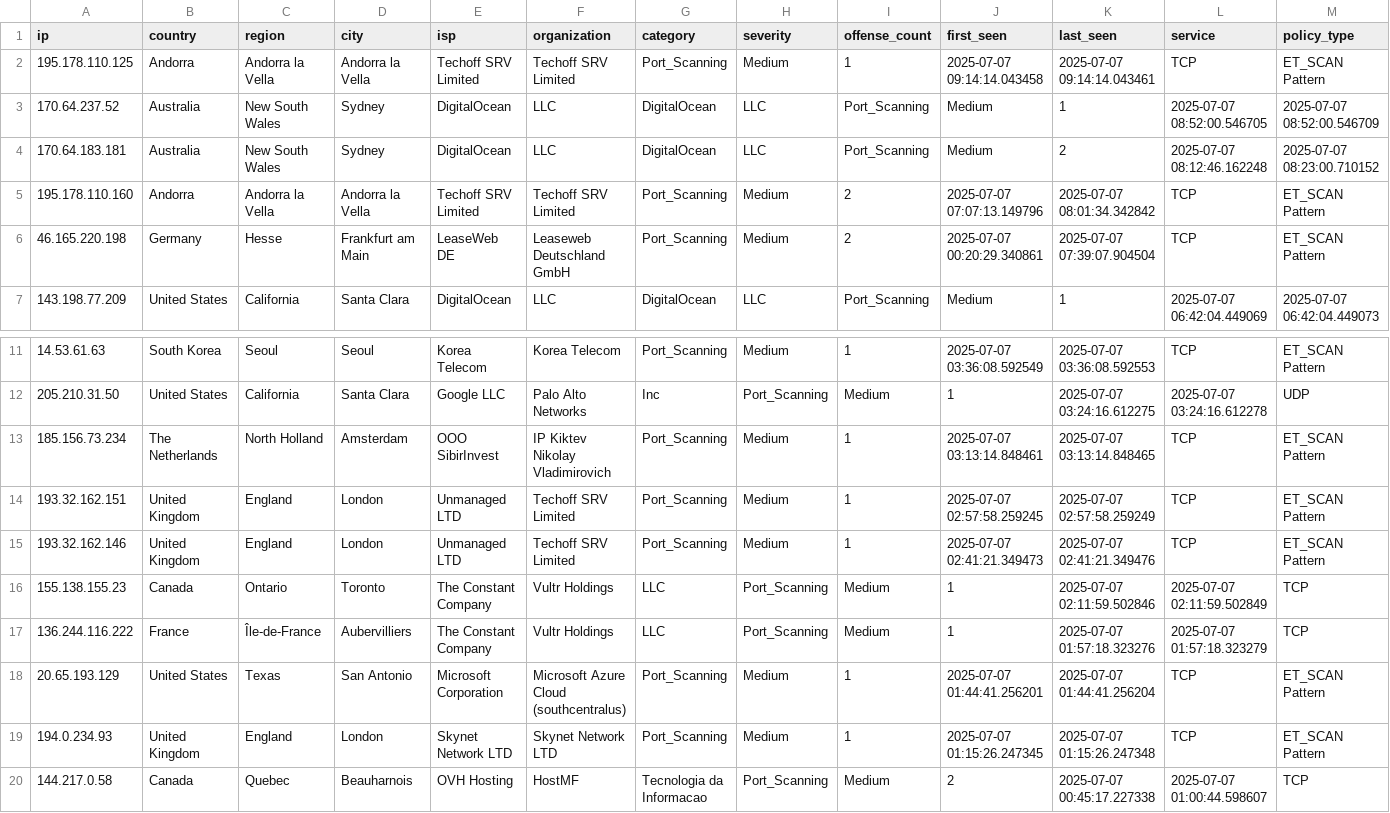
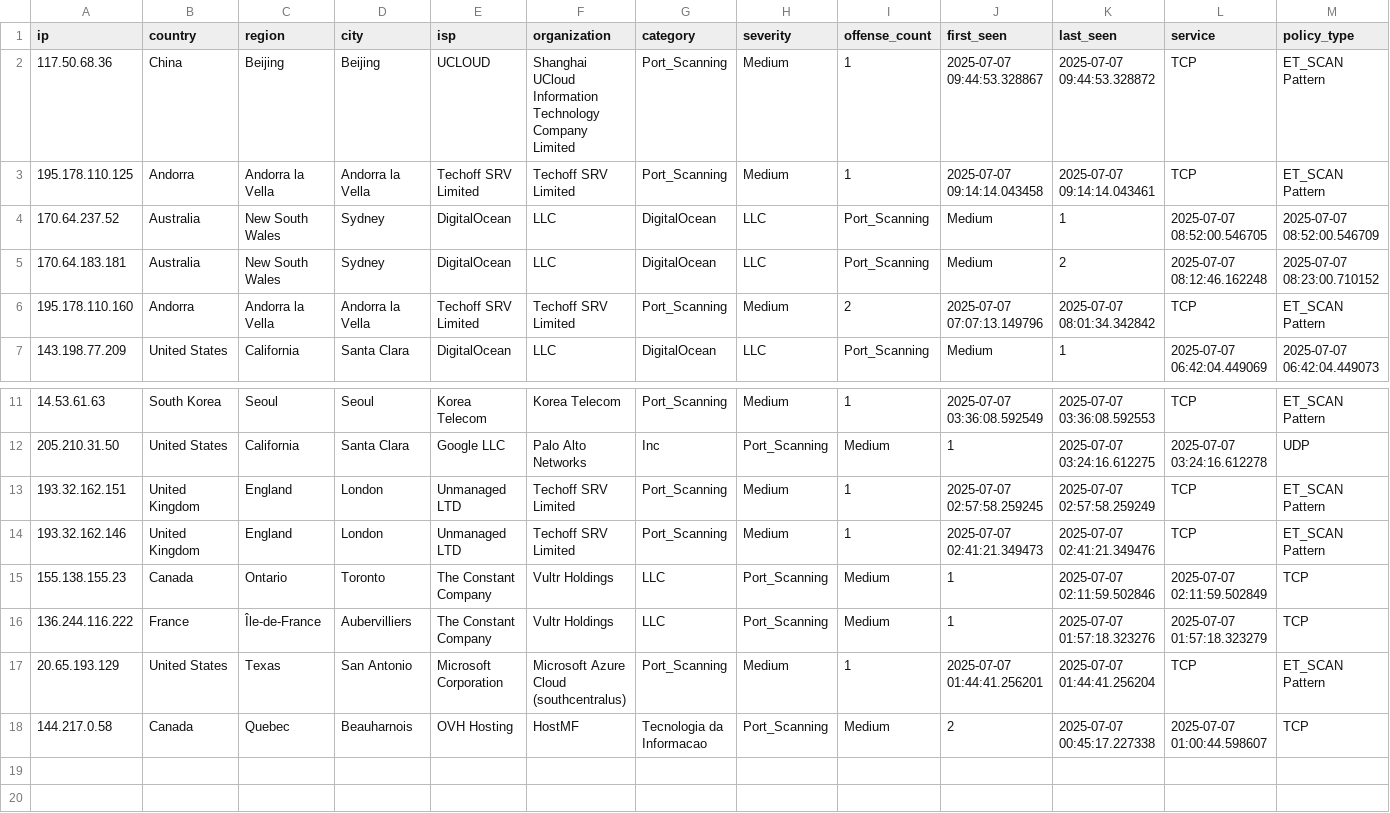
Before and after one commit to Tempest-Solutions-Company/threat-feeds, a CSV file: Port_Scanning.csv, drawn as a sheet; only a part is shown, gaps mark what is left out; removed rows and columns are numbered as before the commit, all else as after; rows hold the shown columns only; the diff names each change by its address in the sheet, - before the commit and + after, or states it on an @@ line.

Commit message:
Update Port_Scanning.csv - 2025-07-07 09:55:15 UTC

```diff
--- a/Port_Scanning.csv
+++ b/Port_Scanning.csv
+row 2: 117.50.68.36 | China | Beijing | Beijing | UCLOUD | Shanghai UCloud Information Technology Company Limited | Port_Scanning | Medium | 1 | 2025-07-07 09:44:53.328867 | 2025-07-07 09:44:53.328872 | TCP | ET_SCAN Pattern
-row 6: 46.165.220.198 | Germany | Hesse | Frankfurt am Main | LeaseWeb DE | Leaseweb Deutschland GmbH | Port_Scanning | Medium | 2 | 2025-07-07 00:20:29.340861 | 2025-07-07 07:39:07.904504 | TCP | ET_SCAN Pattern
-row 13: 185.156.73.234 | The Netherlands | North Holland | Amsterdam | OOO SibirInvest | IP Kiktev Nikolay Vladimirovich | Port_Scanning | Medium | 1 | 2025-07-07 03:13:14.848461 | 2025-07-07 03:13:14.848465 | TCP | ET_SCAN Pattern
-row 19: 194.0.234.93 | United Kingdom | England | London | Skynet Network LTD | Skynet Network LTD | Port_Scanning | Medium | 1 | 2025-07-07 01:15:26.247345 | 2025-07-07 01:15:26.247348 | TCP | ET_SCAN Pattern
```
